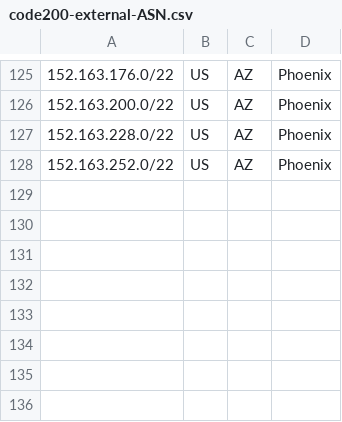
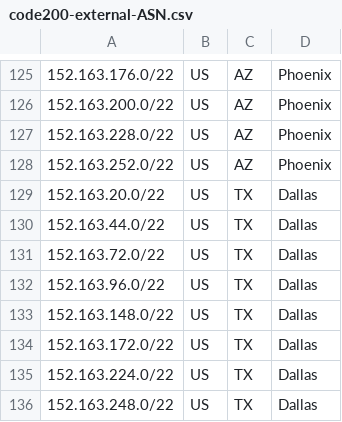
Before and after one commit to code200noc/code200noc.github.io, a CSV file: code200-external-ASN.csv, drawn as a sheet; only a part is shown, gaps mark what is left out.

Commit message:
Update code200-external-ASN.csv

```diff
--- a/code200-external-ASN.csv
+++ b/code200-external-ASN.csv
@@ -128 +128,9 @@
 152.163.252.0/22,US,AZ,Phoenix,	
+152.163.20.0/22,US,TX,Dallas,
+152.163.44.0/22,US,TX,Dallas,
+152.163.72.0/22,US,TX,Dallas,
+152.163.96.0/22,US,TX,Dallas,
+152.163.148.0/22,US,TX,Dallas,
+152.163.172.0/22,US,TX,Dallas,
+152.163.224.0/22,US,TX,Dallas,
+152.163.248.0/22,US,TX,Dallas,
```
